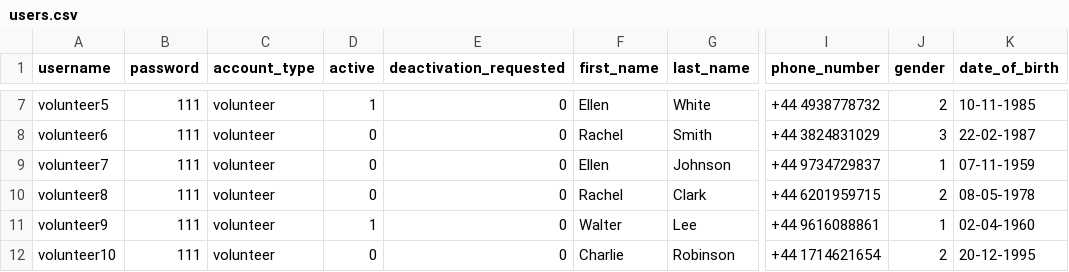
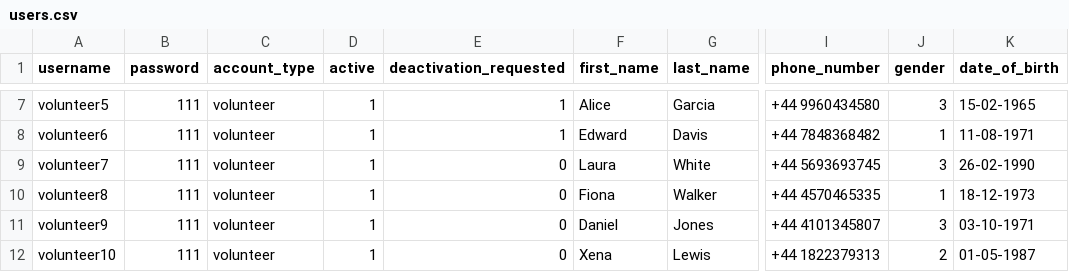
Before and after one commit to georgeslnl/group-12-project, a CSV file: users.csv, drawn as a sheet; only a part is shown, gaps mark what is left out; the diff covers the shown part only; the diff names each change by its address in the sheet, - before the commit and + after, or states it on an @@ line.

```diff
--- a/users.csv
+++ b/users.csv
-E7:E8 (deactivation_requested): 0
+E7:E8 (deactivation_requested): 1
-F7 (first_name): Ellen
+F7 (first_name): Alice
-G7 (last_name): White
+G7 (last_name): Garcia
-I7 (phone_number): +44 4938778732
+I7 (phone_number): +44 9960434580
-J7 (gender): 2
+J7 (gender): 3
-K7 (date_of_birth): 10-11-1985
+K7 (date_of_birth): 15-02-1965
-D8:D10 (active): 0
+D8:D10 (active): 1
-F8 (first_name): Rachel
+F8 (first_name): Edward
-G8 (last_name): Smith
+G8 (last_name): Davis
-I8 (phone_number): +44 3824831029
+I8 (phone_number): +44 7848368482
-J8 (gender): 3
+J8 (gender): 1
-K8 (date_of_birth): 22-02-1987
+K8 (date_of_birth): 11-08-1971
-F9 (first_name): Ellen
+F9 (first_name): Laura
-G9 (last_name): Johnson
+G9 (last_name): White
-I9 (phone_number): +44 9734729837
+I9 (phone_number): +44 5693693745
-J9 (gender): 1
+J9 (gender): 3
-K9 (date_of_birth): 07-11-1959
+K9 (date_of_birth): 26-02-1990
-F10 (first_name): Rachel
+F10 (first_name): Fiona
-G10 (last_name): Clark
+G10 (last_name): Walker
-I10 (phone_number): +44 6201959715
+I10 (phone_number): +44 4570465335
-J10 (gender): 2
+J10 (gender): 1
-K10 (date_of_birth): 08-05-1978
+K10 (date_of_birth): 18-12-1973
-F11 (first_name): Walter
+F11 (first_name): Daniel
-G11 (last_name): Lee
+G11 (last_name): Jones
-I11 (phone_number): +44 9616088861
+I11 (phone_number): +44 4101345807
-J11 (gender): 1
+J11 (gender): 3
-K11 (date_of_birth): 02-04-1960
+K11 (date_of_birth): 03-10-1971
-D12 (active): 0
+D12 (active): 1
-F12 (first_name): Charlie
+F12 (first_name): Xena
-G12 (last_name): Robinson
+G12 (last_name): Lewis
-I12 (phone_number): +44 1714621654
+I12 (phone_number): +44 1822379313
-K12 (date_of_birth): 20-12-1995
+K12 (date_of_birth): 01-05-1987
```
Also changed, not shown: 64 edited cells elsewhere in this file.
